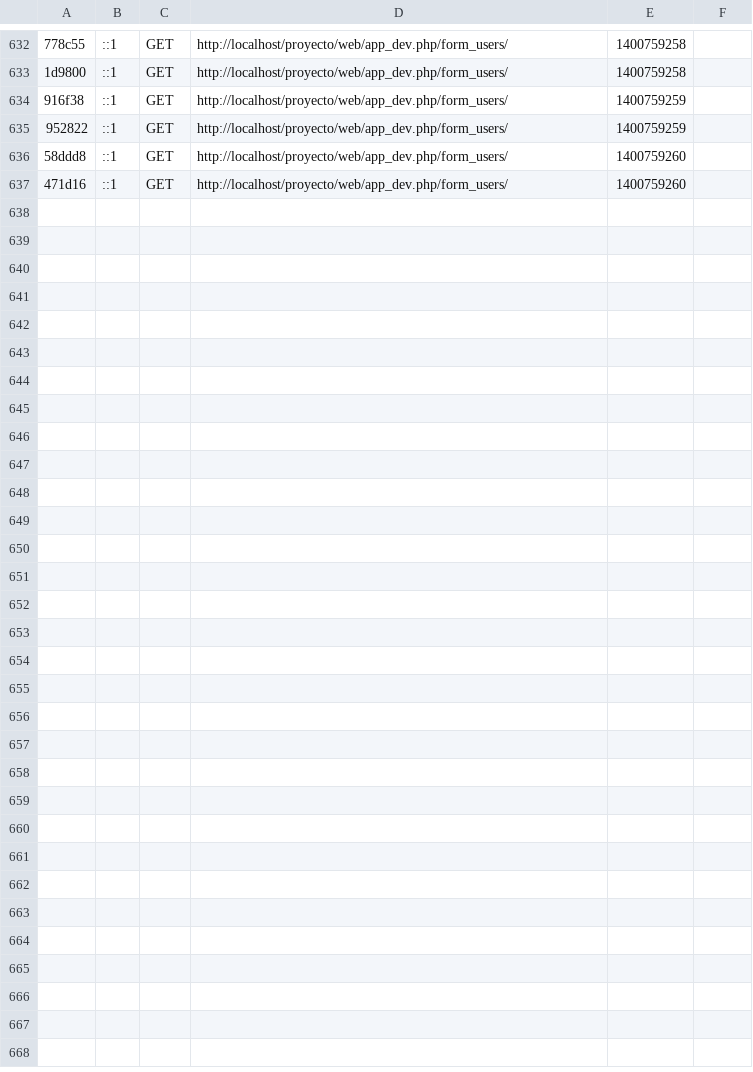
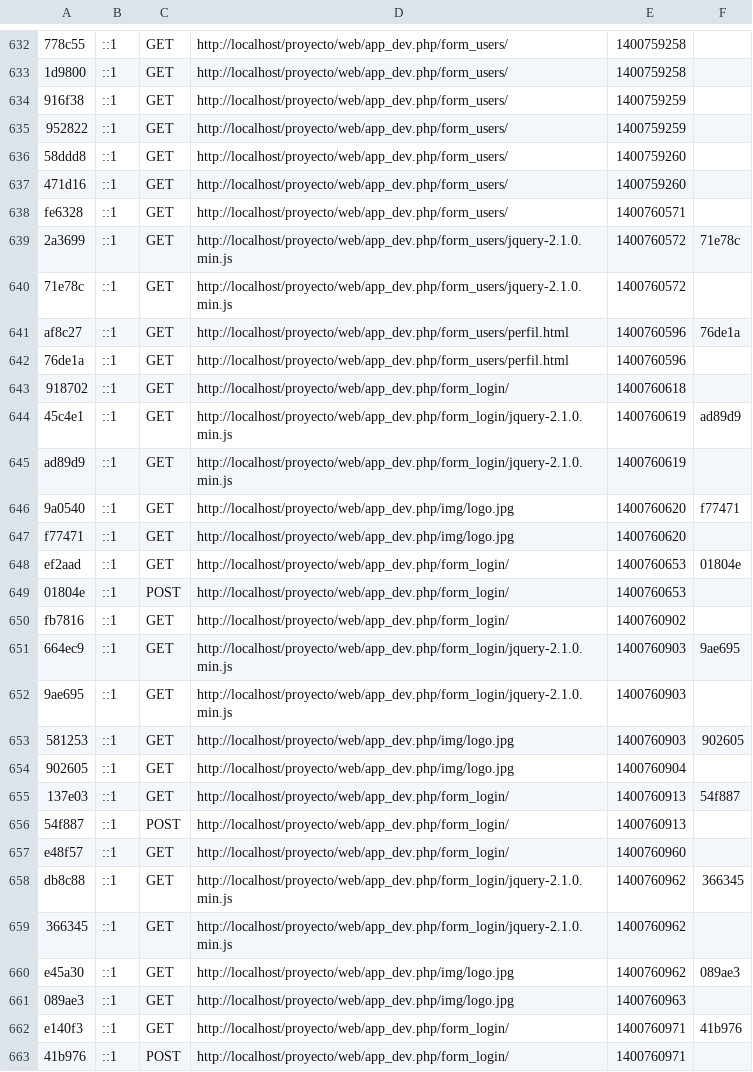
Before and after one commit to mgasconb/proyecto2, a CSV file: app/cache/dev/profiler/index.csv, drawn as a sheet; only a part is shown, gaps mark what is left out; the diff names each change by its address in the sheet, - before the commit and + after, or states it on an @@ line.

```diff
--- a/app/cache/dev/profiler/index.csv
+++ b/app/cache/dev/profiler/index.csv
+row 638: fe6328 | ::1 | GET | http://localhost/proyecto/web/app_dev.php/form_users/ | 1400760571
+row 639: 2a3699 | ::1 | GET | http://localhost/proyecto/web/app_dev.php/form_users/jquery-2.1.0.min.js | 1400760572 | 71e78c
+row 640: 71e78c | ::1 | GET | http://localhost/proyecto/web/app_dev.php/form_users/jquery-2.1.0.min.js | 1400760572
+row 641: af8c27 | ::1 | GET | http://localhost/proyecto/web/app_dev.php/form_users/perfil.html | 1400760596 | 76de1a
+row 642: 76de1a | ::1 | GET | http://localhost/proyecto/web/app_dev.php/form_users/perfil.html | 1400760596
+row 643: 918702 | ::1 | GET | http://localhost/proyecto/web/app_dev.php/form_login/ | 1400760618
+row 644: 45c4e1 | ::1 | GET | http://localhost/proyecto/web/app_dev.php/form_login/jquery-2.1.0.min.js | 1400760619 | ad89d9
+row 645: ad89d9 | ::1 | GET | http://localhost/proyecto/web/app_dev.php/form_login/jquery-2.1.0.min.js | 1400760619
+row 646: 9a0540 | ::1 | GET | http://localhost/proyecto/web/app_dev.php/img/logo.jpg | 1400760620 | f77471
+row 647: f77471 | ::1 | GET | http://localhost/proyecto/web/app_dev.php/img/logo.jpg | 1400760620
+row 648: ef2aad | ::1 | GET | http://localhost/proyecto/web/app_dev.php/form_login/ | 1400760653 | 01804e
+row 649: 01804e | ::1 | POST | http://localhost/proyecto/web/app_dev.php/form_login/ | 1400760653
+row 650: fb7816 | ::1 | GET | http://localhost/proyecto/web/app_dev.php/form_login/ | 1400760902
+row 651: 664ec9 | ::1 | GET | http://localhost/proyecto/web/app_dev.php/form_login/jquery-2.1.0.min.js | 1400760903 | 9ae695
+row 652: 9ae695 | ::1 | GET | http://localhost/proyecto/web/app_dev.php/form_login/jquery-2.1.0.min.js | 1400760903
+row 653: 581253 | ::1 | GET | http://localhost/proyecto/web/app_dev.php/img/logo.jpg | 1400760903 | 902605
+row 654: 902605 | ::1 | GET | http://localhost/proyecto/web/app_dev.php/img/logo.jpg | 1400760904
+row 655: 137e03 | ::1 | GET | http://localhost/proyecto/web/app_dev.php/form_login/ | 1400760913 | 54f887
+row 656: 54f887 | ::1 | POST | http://localhost/proyecto/web/app_dev.php/form_login/ | 1400760913
+row 657: e48f57 | ::1 | GET | http://localhost/proyecto/web/app_dev.php/form_login/ | 1400760960
+row 658: db8c88 | ::1 | GET | http://localhost/proyecto/web/app_dev.php/form_login/jquery-2.1.0.min.js | 1400760962 | 366345
+row 659: 366345 | ::1 | GET | http://localhost/proyecto/web/app_dev.php/form_login/jquery-2.1.0.min.js | 1400760962
+row 660: e45a30 | ::1 | GET | http://localhost/proyecto/web/app_dev.php/img/logo.jpg | 1400760962 | 089ae3
+row 661: 089ae3 | ::1 | GET | http://localhost/proyecto/web/app_dev.php/img/logo.jpg | 1400760963
+row 662: e140f3 | ::1 | GET | http://localhost/proyecto/web/app_dev.php/form_login/ | 1400760971 | 41b976
+row 663: 41b976 | ::1 | POST | http://localhost/proyecto/web/app_dev.php/form_login/ | 1400760971
```
Also changed, not shown: 28 other files.
